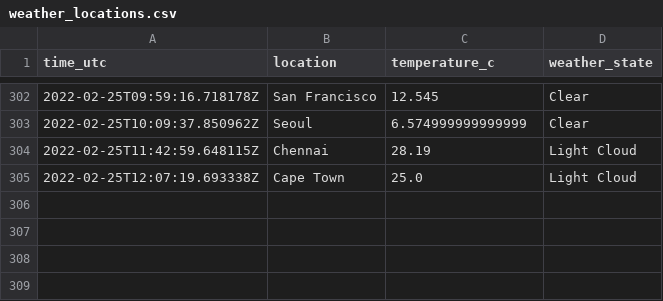
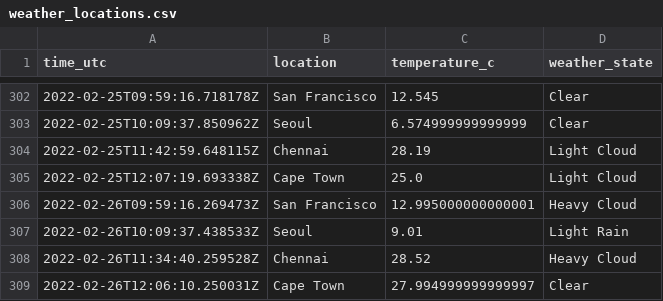
Before and after one commit to n-venkatesan/medium-articles, a CSV file: articles/github-actions/weather_locations.csv, drawn as a sheet; only a part is shown, gaps mark what is left out; the diff names each change by its address in the sheet, - before the commit and + after, or states it on an @@ line.

```diff
--- a/articles/github-actions/weather_locations.csv
+++ b/articles/github-actions/weather_locations.csv
+row 306: 2022-02-26T09:59:16.269473Z | San Francisco | 12.995000000000001 | Heavy Cloud
+row 307: 2022-02-26T10:09:37.438533Z | Seoul | 9.01 | Light Rain
+row 308: 2022-02-26T11:34:40.259528Z | Chennai | 28.52 | Heavy Cloud
+row 309: 2022-02-26T12:06:10.250031Z | Cape Town | 27.994999999999997 | Clear
```
Also changed, not shown: 1 other file.
